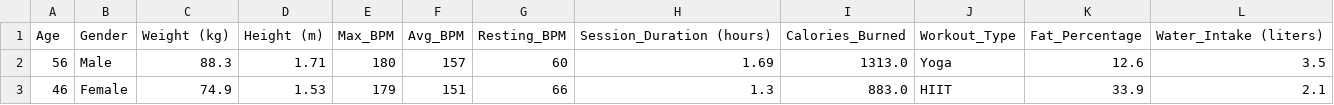
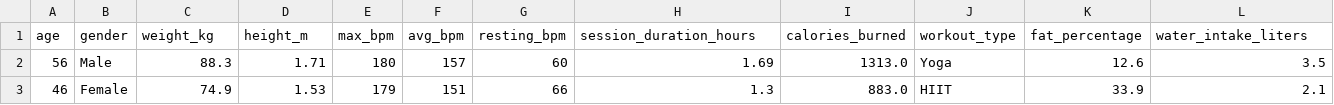
Before and after one commit to sofiasanttttt100806-cpu/EstadisticaInferencial2026A, a CSV file: Unidad02/gym_members/gym_members_exercise_tracking.csv, drawn as a sheet; only a part is shown; removed rows and columns are numbered as before the commit, all else as after; rows hold the shown columns only; the diff names each change by its address in the sheet, - before the commit and + after, or states it on an @@ line.

Commit message:
Update gym_members_exercise_tracking.csv

```diff
--- a/Unidad02/gym_members/gym_members_exercise_tracking.csv
+++ b/Unidad02/gym_members/gym_members_exercise_tracking.csv
-row 1: Age | Gender | Weight (kg) | Height (m) | Max_BPM | Avg_BPM | Resting_BPM | Session_Duration (hours) | Calories_Burned | Workout_Type | Fat_Percentage | Water_Intake (liters)
+row 1: age | gender | weight_kg | height_m | max_bpm | avg_bpm | resting_bpm | session_duration_hours | calories_burned | workout_type | fat_percentage | water_intake_liters
```
